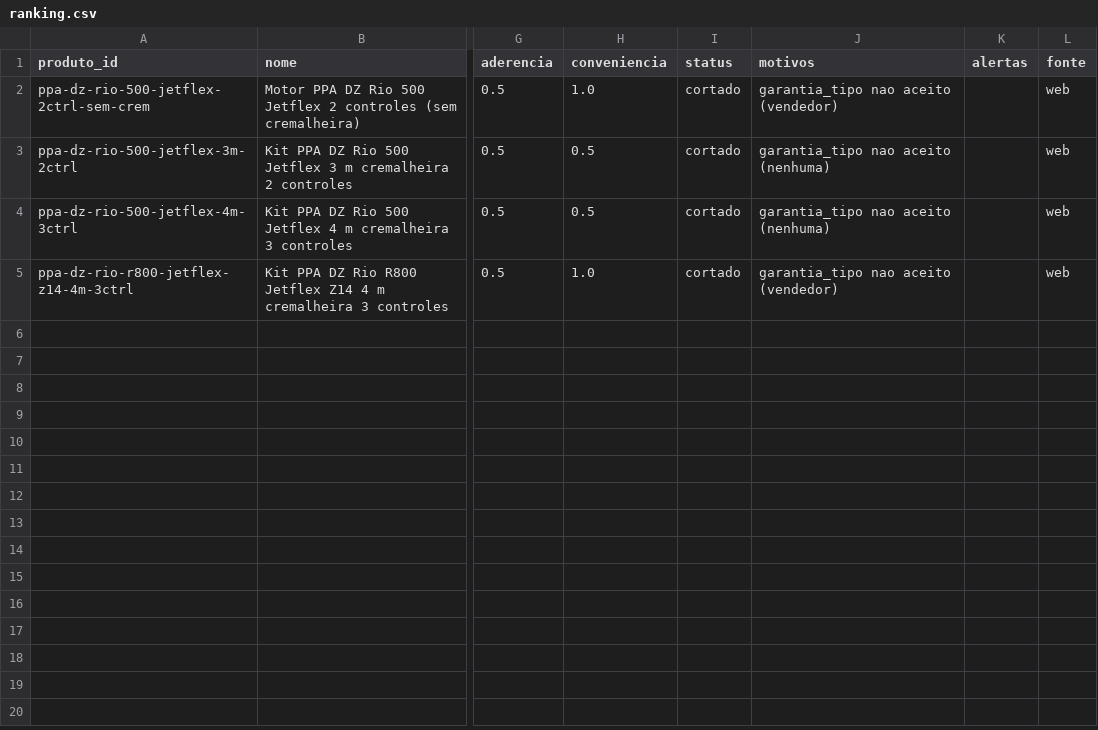
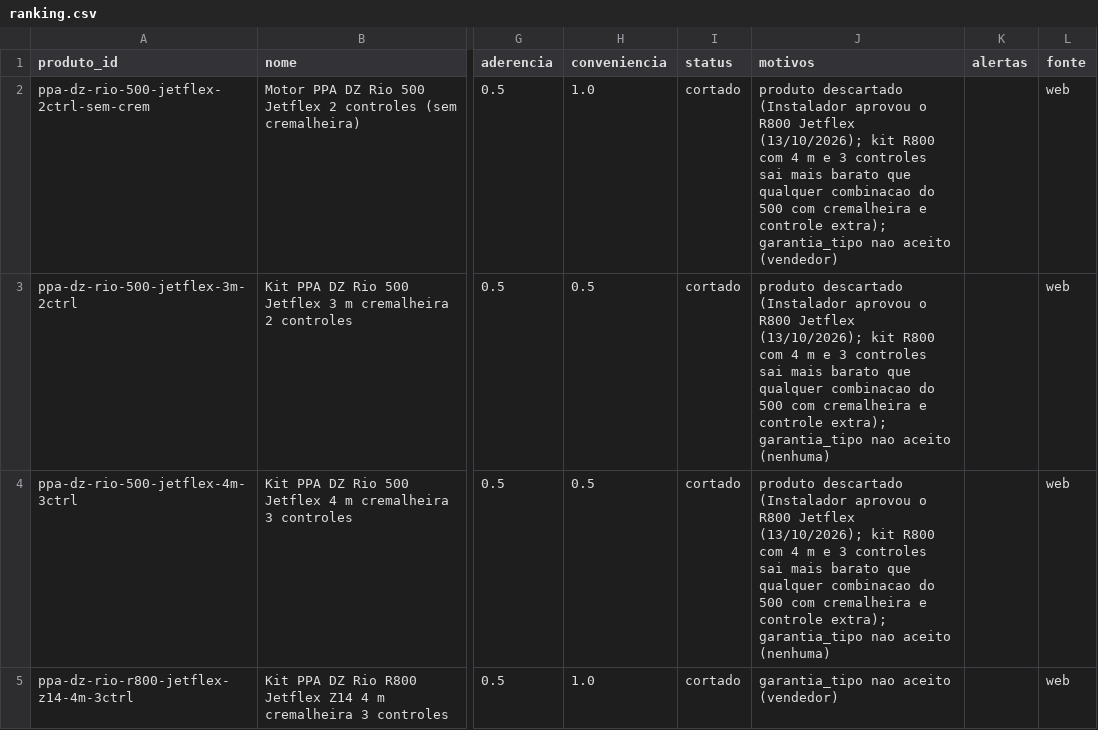
Before and after one commit to josemardp/central-compras, a CSV file: projetos/2026-motor-portao-deslizante/ranking.csv, drawn as a sheet; only a part is shown, gaps mark what is left out; the diff names each change by its address in the sheet, - before the commit and + after, or states it on an @@ line.

```diff
--- a/projetos/2026-motor-portao-deslizante/ranking.csv
+++ b/projetos/2026-motor-portao-deslizante/ranking.csv
-J2 (motivos): garantia_tipo nao…
+J2 (motivos): produto descartado (Instalador aprovou o R800 Jetflex (13/10/2026); kit R800 com 4 m e 3 controles sai mais barato que qualquer combinacao do 500 com cremalheira e controle extra); garantia_tipo nao…
-J3:J4 (motivos): garantia_tipo nao…
+J3:J4 (motivos): produto descartado (Instalador aprovou o R800 Jetflex (13/10/2026); kit R800 com 4 m e 3 controles sai mais barato que qualquer combinacao do 500 com cremalheira e controle extra); garantia_tipo nao…
```
Also changed, not shown: 12 other files.
